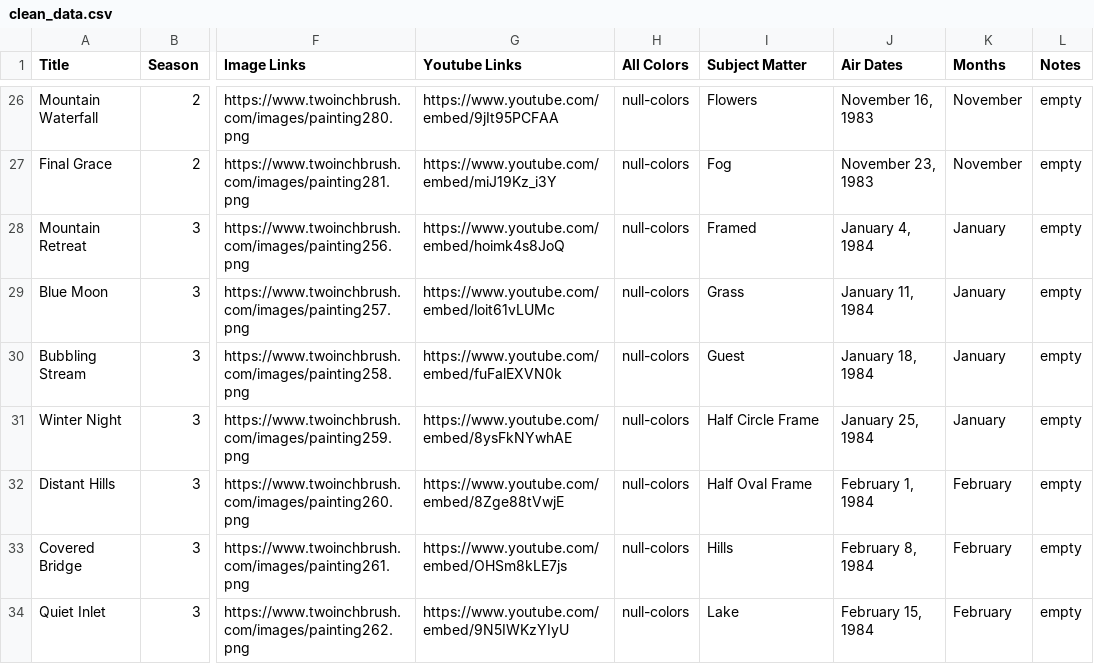
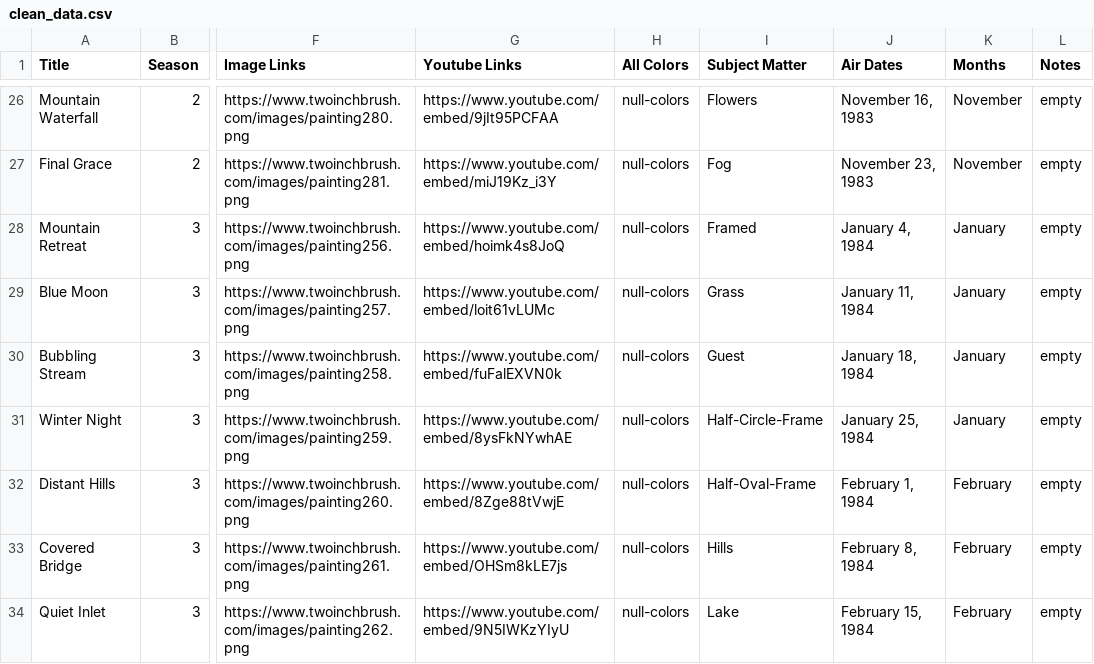
Before and after one commit to HenBarper/atlas-the-joy-of-painting-api, a CSV file: data/clean_data.csv, drawn as a sheet; only a part is shown, gaps mark what is left out; the diff covers the shown part only; the diff names each change by its address in the sheet, - before the commit and + after, or states it on an @@ line.

Commit message:
Started API
- Added express app with routes for colors by name and id, subjects by name and id, and all episodes, all colors, and all subjects
- Changed database storing for colors and subjects to have a dash instead of a space
- Created package.json and package-lock.json

```diff
--- a/data/clean_data.csv
+++ b/data/clean_data.csv
-I31 (Subject Matter): Half Circle Frame
+I31 (Subject Matter): Half-Circle-Frame
-I32 (Subject Matter): Half Oval Frame
+I32 (Subject Matter): Half-Oval-Frame
```
Also changed, not shown: 35 edited cells elsewhere in this file, 7 other files.
